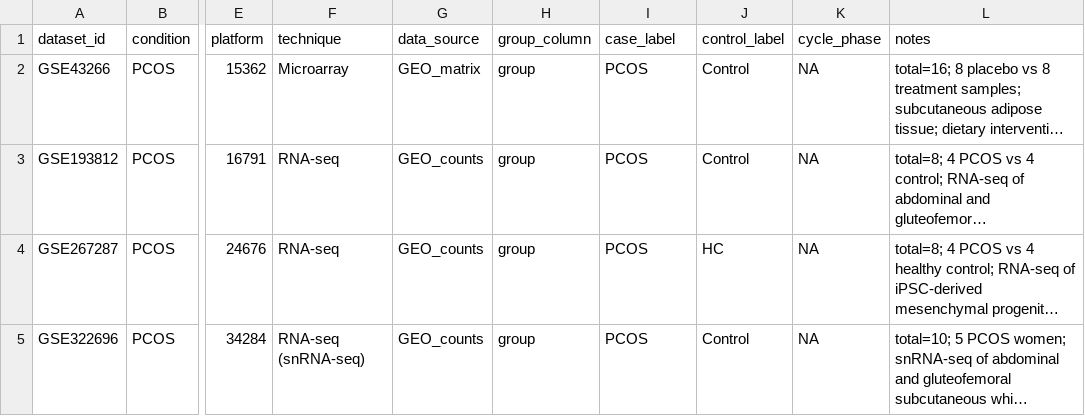
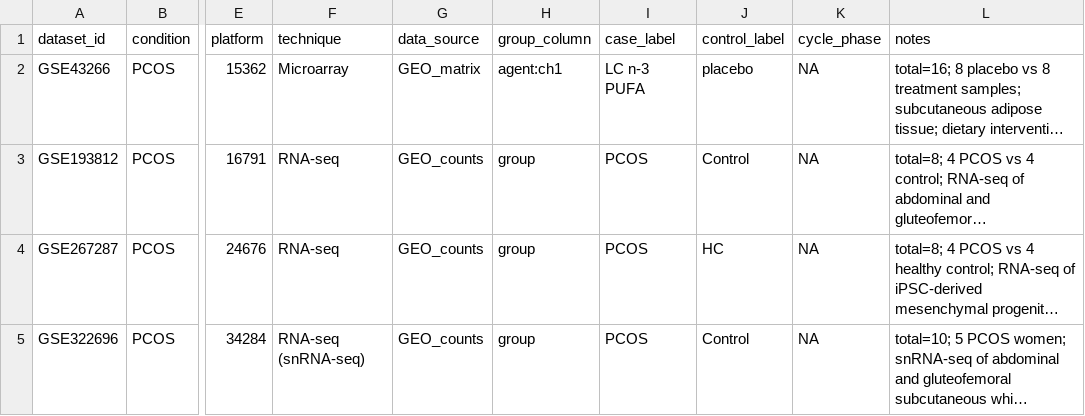
Before and after one commit to Sabyasachi2002/gyne-deg-atlas, a CSV file: Desktop/gyne-deg-atlas-skeleton_17june/gyne-deg-atlas/config/samplesheet.csv, drawn as a sheet; only a part is shown, gaps mark what is left out; long unchanged cells end in …; the diff names each change by its address in the sheet, - before the commit and + after, or states it on an @@ line.

Commit message:
PCOS adipose: DEG GSE43266

```diff
--- a/Desktop/gyne-deg-atlas-skeleton_17june/gyne-deg-atlas/config/samplesheet.csv
+++ b/Desktop/gyne-deg-atlas-skeleton_17june/gyne-deg-atlas/config/samplesheet.csv
-H2 (group_column): group
+H2 (group_column): agent:ch1
-I2 (case_label): PCOS
+I2 (case_label): LC n-3 PUFA
-J2 (control_label): Control
+J2 (control_label): placebo
```
